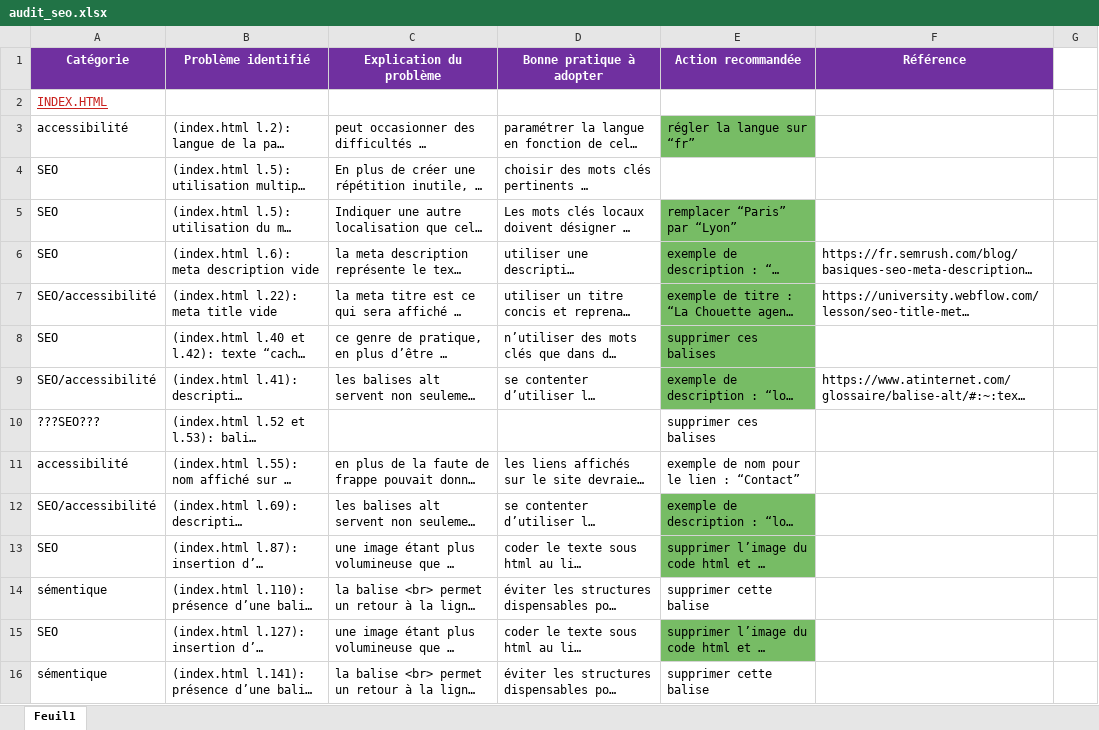
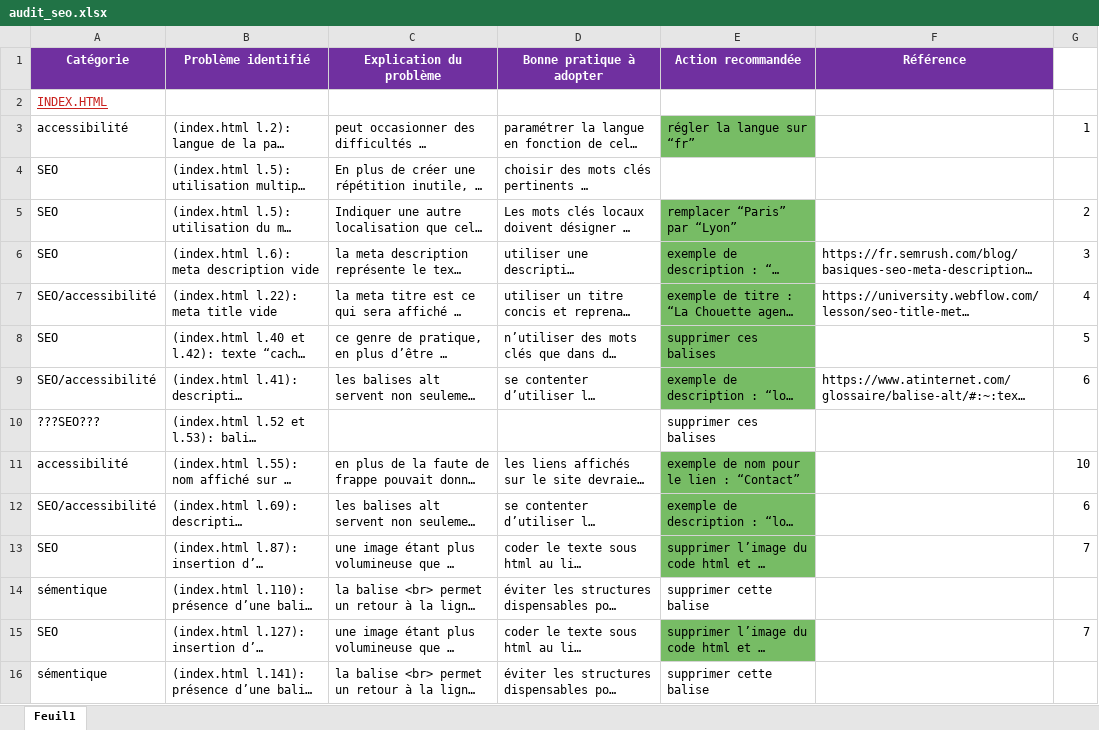
Before and after one commit to Jimmyhlr/JimmyHeller_4_23082021, an Excel workbook: audit_seo.xlsx, sheet Feuil1, drawn as a sheet; only a part is shown; long unchanged cells end in …; values as stored, in another font and other column widths than the file's, no borders; the diff covers the shown part only; the diff names each change by its address in the sheet, - before the commit and + after, or states it on an @@ line.

```diff
--- a/audit_seo.xlsx (sheet Feuil1)
+++ b/audit_seo.xlsx (sheet Feuil1)
-G3: (empty)
+G3: 1
-G5: (empty)
+G5: 2
-G6: (empty)
+G6: 3
-G7: (empty)
+G7: 4
-G8: (empty)
+G8: 5
-G9: (empty)
+G9: 6
-E11 fill: none
+E11 fill: #77BC65
-G11: (empty)
+G11: 10
-G12: (empty)
+G12: 6
-G13: (empty)
+G13: 7
-G15: (empty)
+G15: 7
```
Also changed, not shown: 8 edited cells elsewhere in this sheet, 1 other file.
